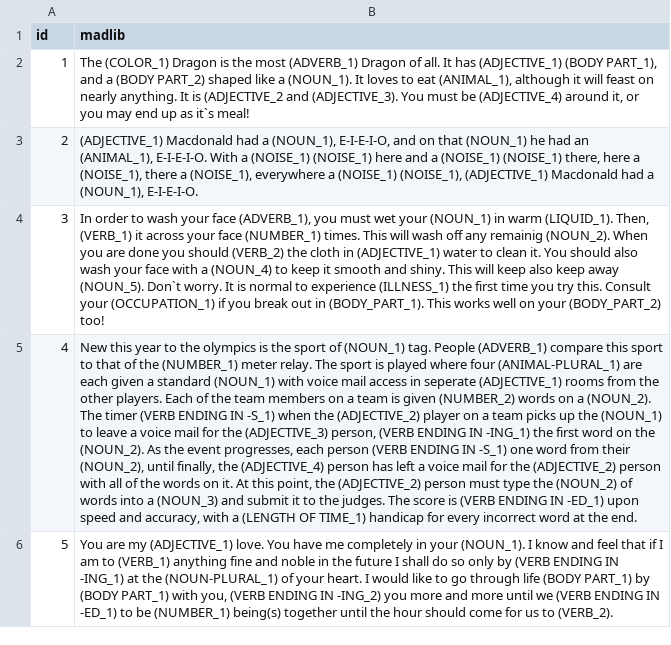
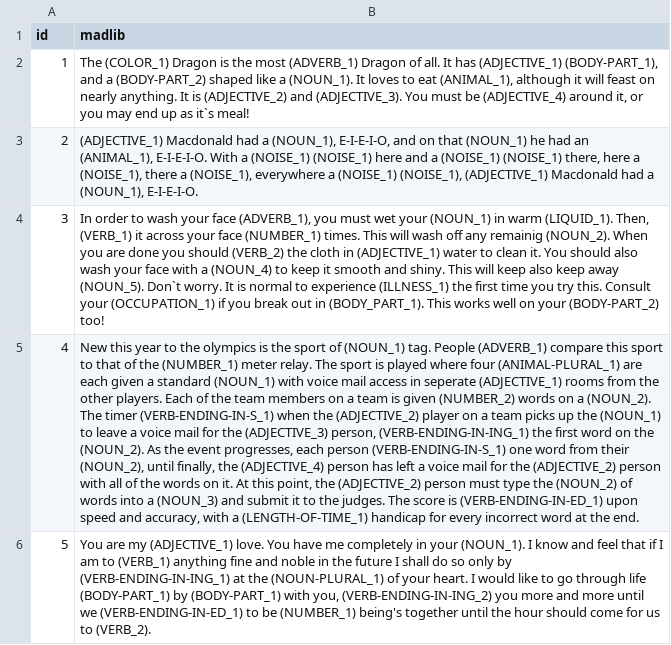
Before and after one commit to htwest/Mad-Libs, a CSV file: resources/madlibs.csv, drawn as a sheet; the diff names each change by its address in the sheet, - before the commit and + after, or states it on an @@ line.

Commit message:
created back end API for retrieving stored Madlibs

```diff
--- a/resources/madlibs.csv
+++ b/resources/madlibs.csv
-B2 (madlib): …has (ADJECTIVE_1) (BODY PART_1), and a (BODY PART_2) shaped like a (NOUN_1). It loves to eat (ANIMAL_1), although it will feast on nearly anything. It is (ADJECTIVE_2 and (ADJECTIVE_3).…
+B2 (madlib): …has (ADJECTIVE_1) (BODY-PART_1), and a (BODY-PART_2) shaped like a (NOUN_1). It loves to eat (ANIMAL_1), although it will feast on nearly anything. It is (ADJECTIVE_2) and (ADJECTIVE_3).…
-B4 (madlib): …on your (BODY_PART_2) too!
+B4 (madlib): …on your (BODY-PART_2) too!
-B5 (madlib): …The timer (VERB ENDING IN -S_1) when the (ADJECTIVE_2) player on a team picks up the (NOUN_1) to leave a voice mail for the (ADJECTIVE_3) person, (VERB ENDING IN -ING_1) the first word on the (NOUN_2). As the event progresses, each person (VERB ENDING IN -S_1) one word from their (NOUN_2), until finally, the (ADJECTIVE_4) person has left a voice mail for the (ADJECTIVE_2) person with all of the words on it. At this point, the (ADJECTIVE_2) person must type the (NOUN_2) of words into a (NOUN_3) and submit it to the judges. The score is (VERB ENDING IN -ED_1) upon speed and accuracy, with a (LENGTH OF TIME_1) handicap for…
+B5 (madlib): …The timer (VERB-ENDING-IN-S_1) when the (ADJECTIVE_2) player on a team picks up the (NOUN_1) to leave a voice mail for the (ADJECTIVE_3) person, (VERB-ENDING-IN-ING_1) the first word on the (NOUN_2). As the event progresses, each person (VERB-ENDING-IN-S_1) one word from their (NOUN_2), until finally, the (ADJECTIVE_4) person has left a voice mail for the (ADJECTIVE_2) person with all of the words on it. At this point, the (ADJECTIVE_2) person must type the (NOUN_2) of words into a (NOUN_3) and submit it to the judges. The score is (VERB-ENDING-IN-ED_1) upon speed and accuracy, with a (LENGTH-OF-TIME_1) handicap for…
-B6 (madlib): …only by (VERB ENDING IN -ING_1) at the (NOUN-PLURAL_1) of your heart. I would like to go through life (BODY PART_1) by (BODY PART_1) with you, (VERB ENDING IN -ING_2) you more and more until we (VERB ENDING IN -ED_1) to be (NUMBER_1) being(s) together until…
+B6 (madlib): …only by (VERB-ENDING-IN-ING_1) at the (NOUN-PLURAL_1) of your heart. I would like to go through life (BODY-PART_1) by (BODY-PART_1) with you, (VERB-ENDING-IN-ING_2) you more and more until we (VERB-ENDING-IN-ED_1) to be (NUMBER_1) being's together until…
```
Also changed, not shown: 14 other files.
